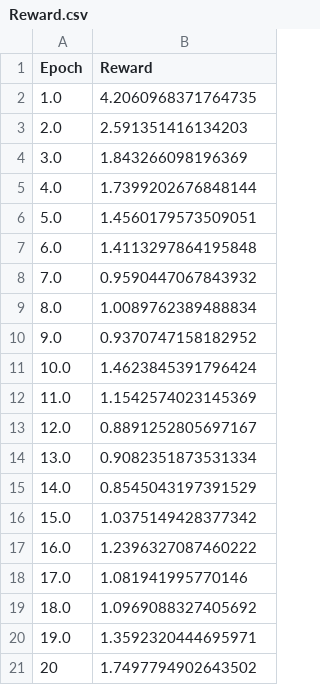
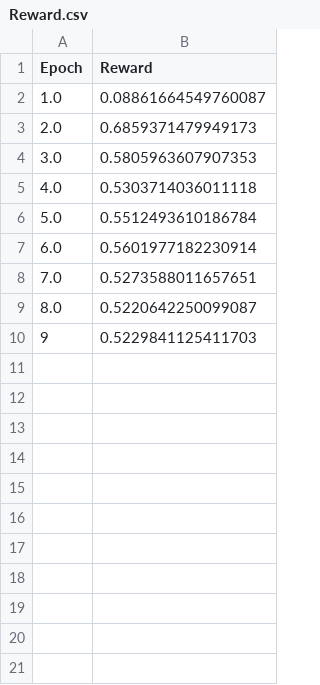
Before and after one commit to Hin-Nattapat/Reinforcement_Traffic_Project, a CSV file: Reward.csv, drawn as a sheet.

```diff
--- a/Reward.csv
+++ b/Reward.csv
@@ -1,21 +1,10 @@
 Epoch,Reward
-1.0,4.2060968371764735
-2.0,2.591351416134203
-3.0,1.843266098196369
-4.0,1.7399202676848144
-5.0,1.4560179573509051
-6.0,1.4113297864195848
-7.0,0.9590447067843932
-8.0,1.0089762389488834
-9.0,0.9370747158182952
-10.0,1.4623845391796424
-11.0,1.1542574023145369
-12.0,0.8891252805697167
-13.0,0.9082351873531334
-14.0,0.8545043197391529
-15.0,1.0375149428377342
-16.0,1.2396327087460222
-17.0,1.081941995770146
-18.0,1.0969088327405692
-19.0,1.3592320444695971
-20,1.7497794902643502
+1.0,0.08861664549760087
+2.0,0.6859371479949173
+3.0,0.5805963607907353
+4.0,0.5303714036011118
+5.0,0.5512493610186784
+6.0,0.5601977182230914
+7.0,0.5273588011657651
+8.0,0.5220642250099087
+9,0.5229841125411703
```
Also changed, not shown: 5 other files.
